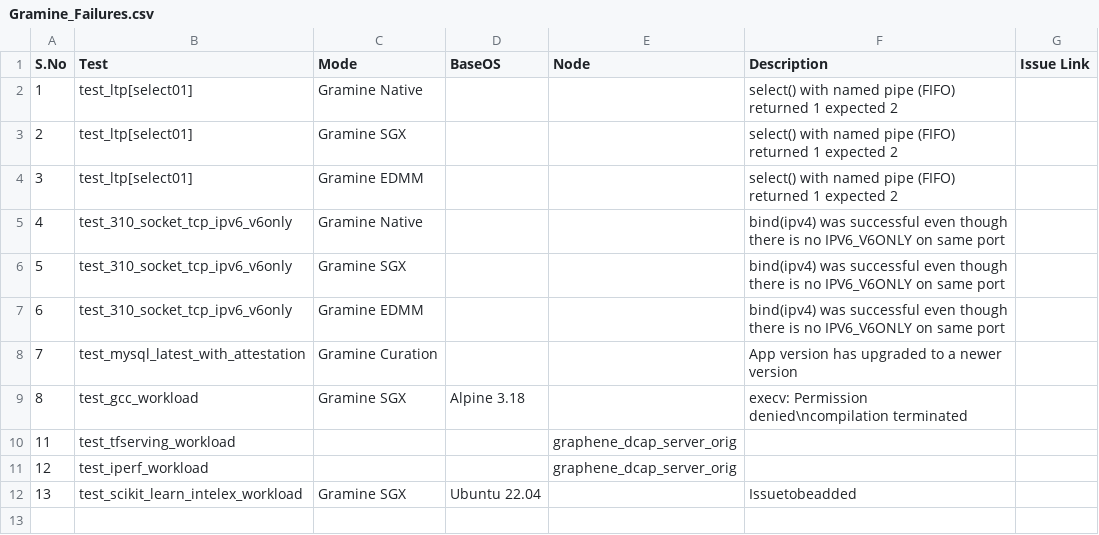
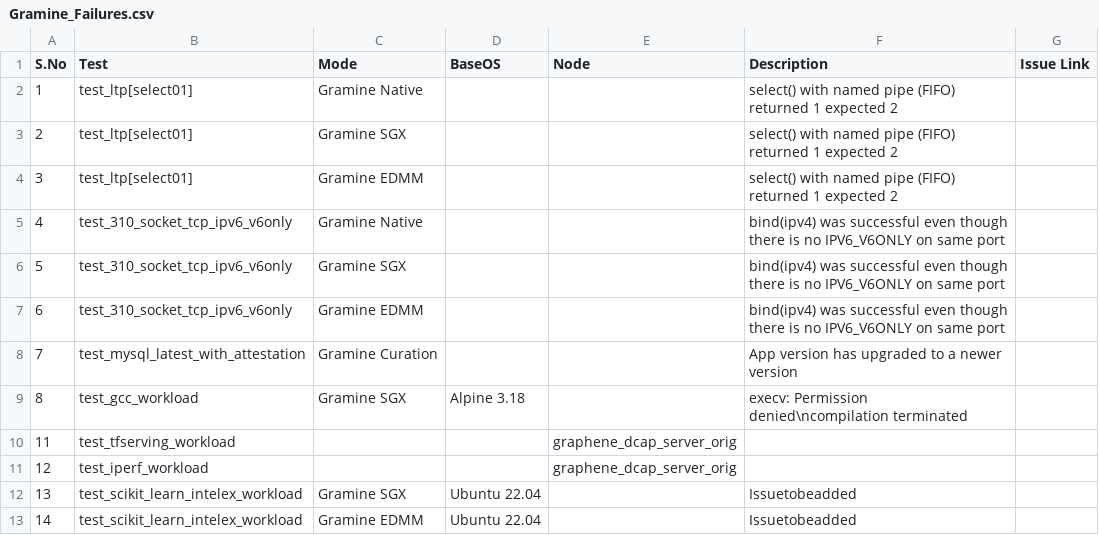
Before and after one commit to davidtian888/gramine_ci_report, a CSV file: data/Gramine_Failures.csv, drawn as a sheet.

Commit message:
Adding known issues
Signed-off-by: SHIVA SHANKARI SWAMINATHAN <shiva.shankari.swaminathan@intel.com>

```diff
--- a/data/Gramine_Failures.csv
+++ b/data/Gramine_Failures.csv
@@ -12 +12,2 @@ S.No,Test,Mode,BaseOS,Node,Description,Issue Link
 13,test_scikit_learn_intelex_workload,Gramine SGX,Ubuntu 22.04,,Issuetobeadded,
+14,test_scikit_learn_intelex_workload,Gramine EDMM,Ubuntu 22.04,,Issuetobeadded,
```
